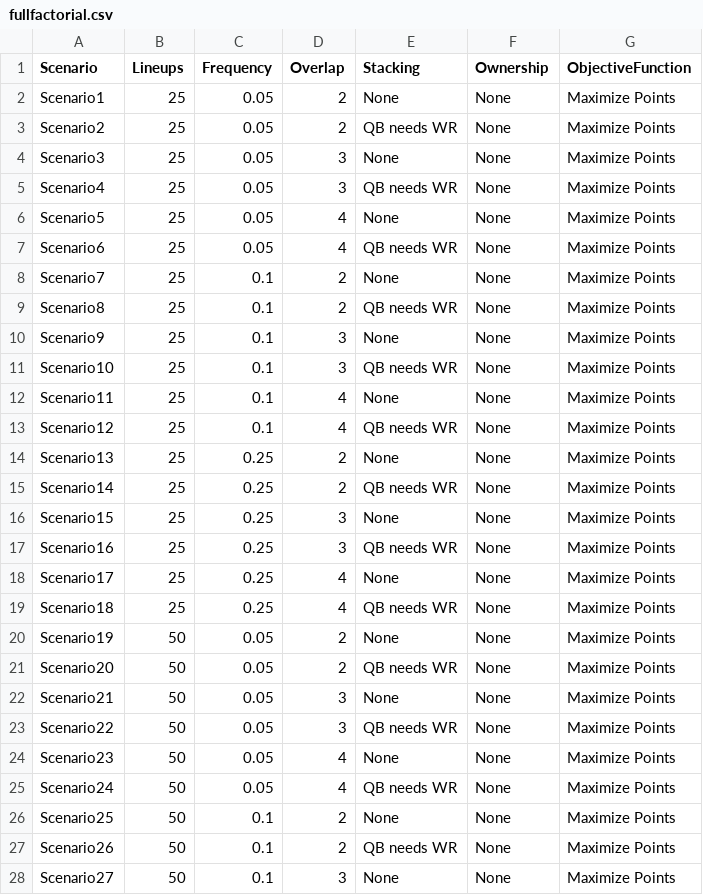
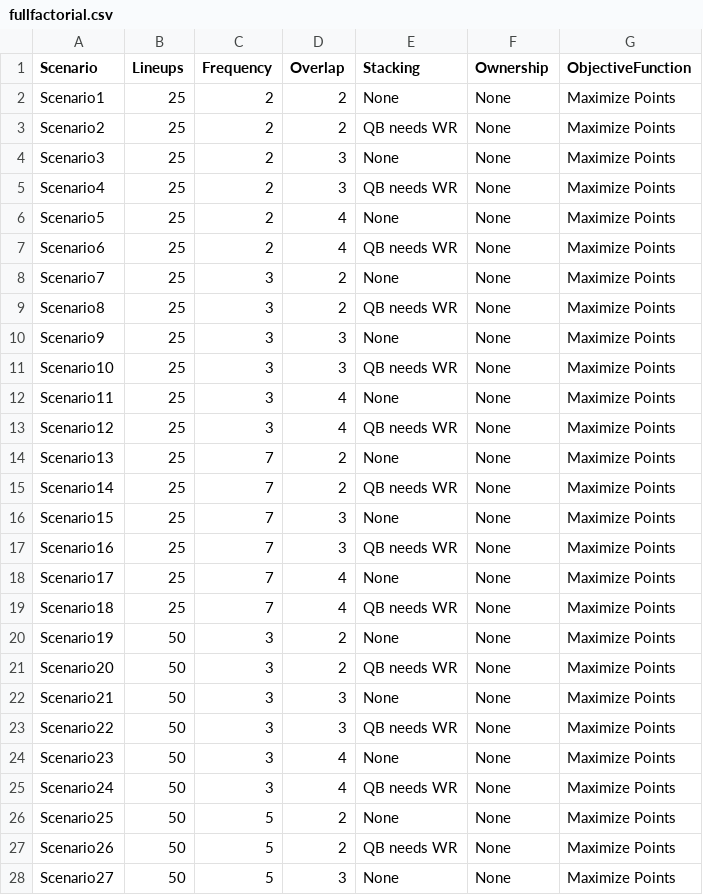
Before and after one commit to mattbrondum/Fantasy-Football-Optimization, a CSV file: Input/fullfactorial.csv, drawn as a sheet; only a part is shown; the diff covers the shown part only.

```diff
--- a/Input/fullfactorial.csv
+++ b/Input/fullfactorial.csv
@@ -2,27 +2,27 @@
-"Scenario1","25","0.05","2","None","None","Maximize Points"
-"Scenario2","25","0.05","2","QB needs WR","None","Maximize Points"
-"Scenario3","25","0.05","3","None","None","Maximize Points"
-"Scenario4","25","0.05","3","QB needs WR","None","Maximize Points"
-"Scenario5","25","0.05","4","None","None","Maximize Points"
-"Scenario6","25","0.05","4","QB needs WR","None","Maximize Points"
-"Scenario7","25","0.1","2","None","None","Maximize Points"
-"Scenario8","25","0.1","2","QB needs WR","None","Maximize Points"
-"Scenario9","25","0.1","3","None","None","Maximize Points"
-"Scenario10","25","0.1","3","QB needs WR","None","Maximize Points"
-"Scenario11","25","0.1","4","None","None","Maximize Points"
-"Scenario12","25","0.1","4","QB needs WR","None","Maximize Points"
-"Scenario13","25","0.25","2","None","None","Maximize Points"
-"Scenario14","25","0.25","2","QB needs WR","None","Maximize Points"
-"Scenario15","25","0.25","3","None","None","Maximize Points"
-"Scenario16","25","0.25","3","QB needs WR","None","Maximize Points"
-"Scenario17","25","0.25","4","None","None","Maximize Points"
-"Scenario18","25","0.25","4","QB needs WR","None","Maximize Points"
-"Scenario19","50","0.05","2","None","None","Maximize Points"
-"Scenario20","50","0.05","2","QB needs WR","None","Maximize Points"
-"Scenario21","50","0.05","3","None","None","Maximize Points"
-"Scenario22","50","0.05","3","QB needs WR","None","Maximize Points"
-"Scenario23","50","0.05","4","None","None","Maximize Points"
-"Scenario24","50","0.05","4","QB needs WR","None","Maximize Points"
-"Scenario25","50","0.1","2","None","None","Maximize Points"
-"Scenario26","50","0.1","2","QB needs WR","None","Maximize Points"
-"Scenario27","50","0.1","3","None","None","Maximize Points"
+Scenario1,25,2,2,None,None,Maximize Points
+Scenario2,25,2,2,QB needs WR,None,Maximize Points
+Scenario3,25,2,3,None,None,Maximize Points
+Scenario4,25,2,3,QB needs WR,None,Maximize Points
+Scenario5,25,2,4,None,None,Maximize Points
+Scenario6,25,2,4,QB needs WR,None,Maximize Points
+Scenario7,25,3,2,None,None,Maximize Points
+Scenario8,25,3,2,QB needs WR,None,Maximize Points
+Scenario9,25,3,3,None,None,Maximize Points
+Scenario10,25,3,3,QB needs WR,None,Maximize Points
+Scenario11,25,3,4,None,None,Maximize Points
+Scenario12,25,3,4,QB needs WR,None,Maximize Points
+Scenario13,25,7,2,None,None,Maximize Points
+Scenario14,25,7,2,QB needs WR,None,Maximize Points
+Scenario15,25,7,3,None,None,Maximize Points
+Scenario16,25,7,3,QB needs WR,None,Maximize Points
+Scenario17,25,7,4,None,None,Maximize Points
+Scenario18,25,7,4,QB needs WR,None,Maximize Points
+Scenario19,50,3,2,None,None,Maximize Points
+Scenario20,50,3,2,QB needs WR,None,Maximize Points
+Scenario21,50,3,3,None,None,Maximize Points
+Scenario22,50,3,3,QB needs WR,None,Maximize Points
+Scenario23,50,3,4,None,None,Maximize Points
+Scenario24,50,3,4,QB needs WR,None,Maximize Points
+Scenario25,50,5,2,None,None,Maximize Points
+Scenario26,50,5,2,QB needs WR,None,Maximize Points
+Scenario27,50,5,3,None,None,Maximize Points
```
Also changed, not shown: 27 edited cells elsewhere in this file, Input/LineupCO/Week6_LU.csv, 22 other files.
